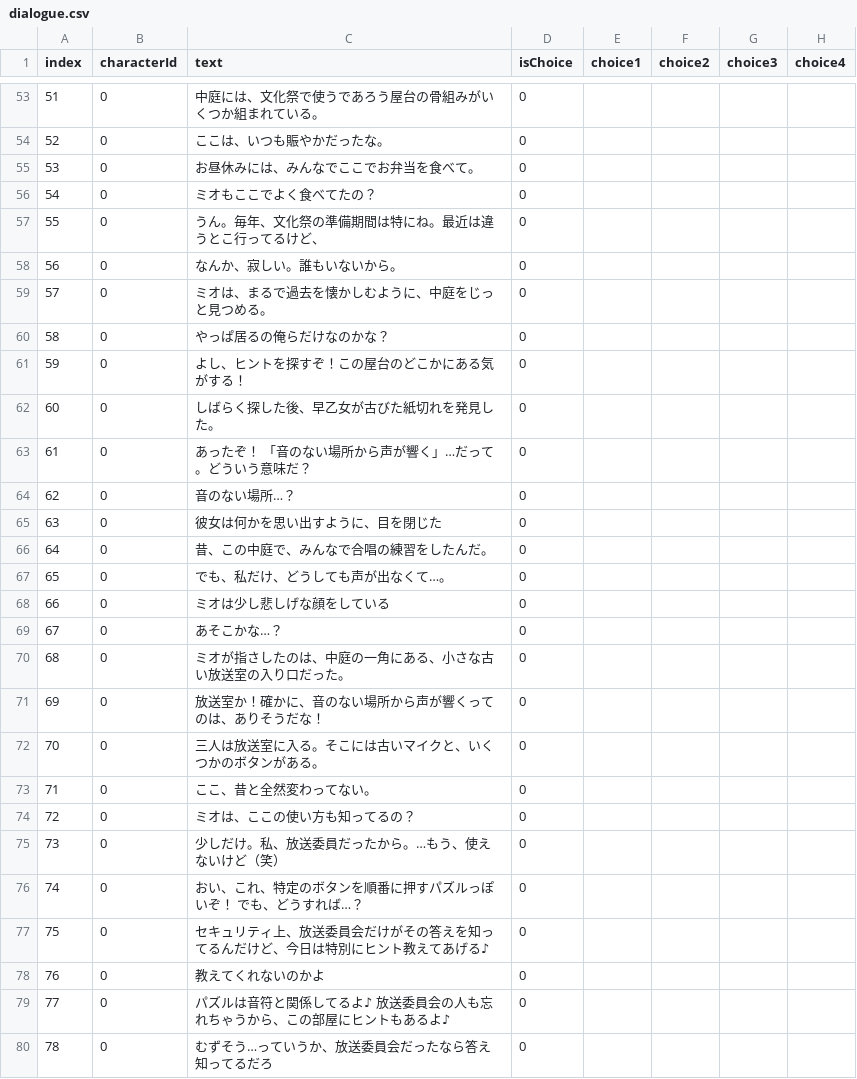
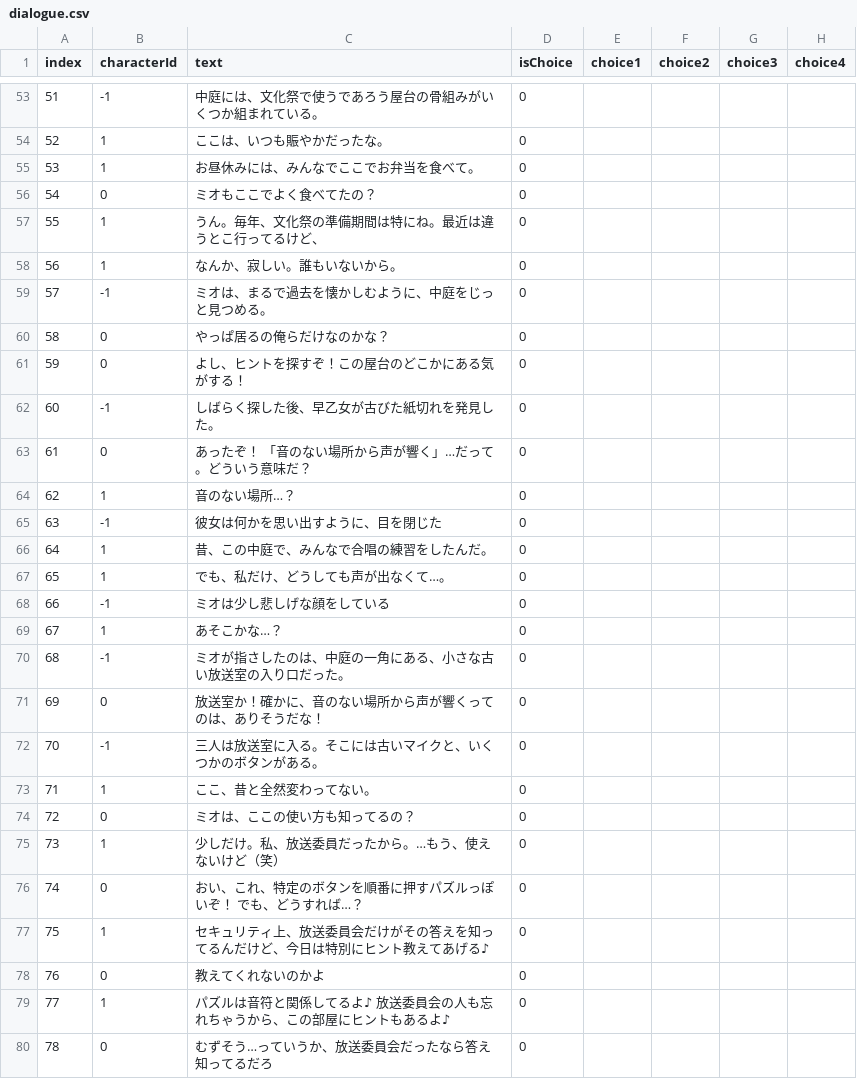
Before and after one commit to Nao878/Kankangakugaku, a CSV file: Assets/Resources/dialogue.csv, drawn as a sheet; only a part is shown, gaps mark what is left out; the diff covers the shown part only; the diff names each change by its address in the sheet, - before the commit and + after, or states it on an @@ line.

Commit message:
Reflecting character portraits

```diff
--- a/Assets/Resources/dialogue.csv
+++ b/Assets/Resources/dialogue.csv
-B53 (characterId): 0
+B53 (characterId): -1
-B54:B55 (characterId): 0
+B54:B55 (characterId): 1
-B57:B58 (characterId): 0
+B57:B58 (characterId): 1
-B59 (characterId): 0
+B59 (characterId): -1
-B62 (characterId): 0
+B62 (characterId): -1
-B64 (characterId): 0
+B64 (characterId): 1
-B65 (characterId): 0
+B65 (characterId): -1
-B66:B67 (characterId): 0
+B66:B67 (characterId): 1
-B68 (characterId): 0
+B68 (characterId): -1
-B69 (characterId): 0
+B69 (characterId): 1
-B70 (characterId): 0
+B70 (characterId): -1
-B72 (characterId): 0
+B72 (characterId): -1
-B73 (characterId): 0
+B73 (characterId): 1
-B75 (characterId): 0
+B75 (characterId): 1
-B77 (characterId): 0
+B77 (characterId): 1
-B79 (characterId): 0
+B79 (characterId): 1
```
Also changed, not shown: 60 edited cells elsewhere in this file, 3 other files.
